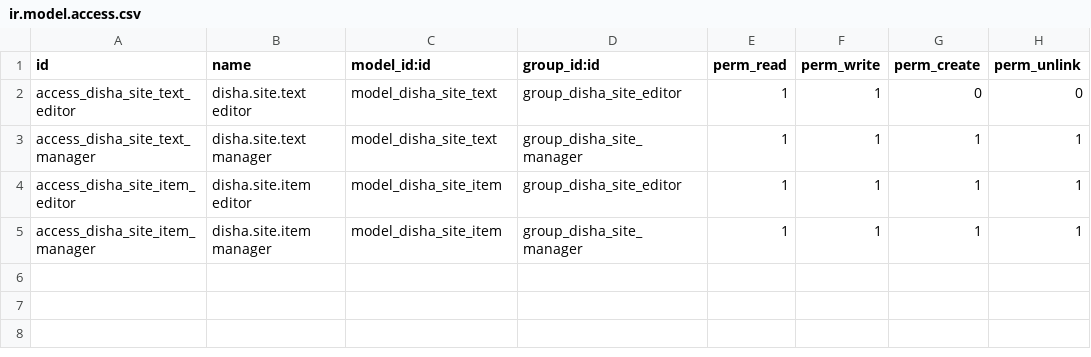
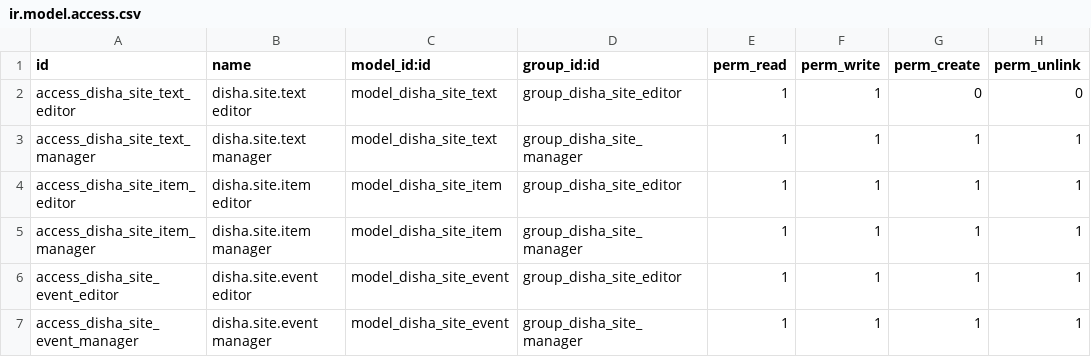
Before and after one commit to otomatercom-cloud/disha-seva, a CSV file: odoo/disha_site_content/security/ir.model.access.csv, drawn as a sheet; the diff names each change by its address in the sheet, - before the commit and + after, or states it on an @@ line.

Commit message:
events

```diff
--- a/odoo/disha_site_content/security/ir.model.access.csv
+++ b/odoo/disha_site_content/security/ir.model.access.csv
+row 6: access_disha_site_event_editor | disha.site.event editor | model_disha_site_event | group_disha_site_editor | 1 | 1 | 1 | 1
+row 7: access_disha_site_event_manager | disha.site.event manager | model_disha_site_event | group_disha_site_manager | 1 | 1 | 1 | 1
```
Also changed, not shown: 29 other files.
